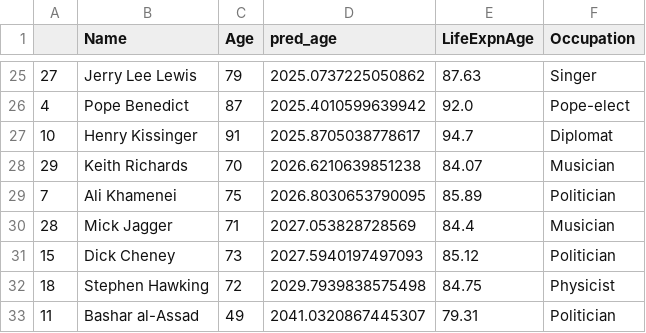
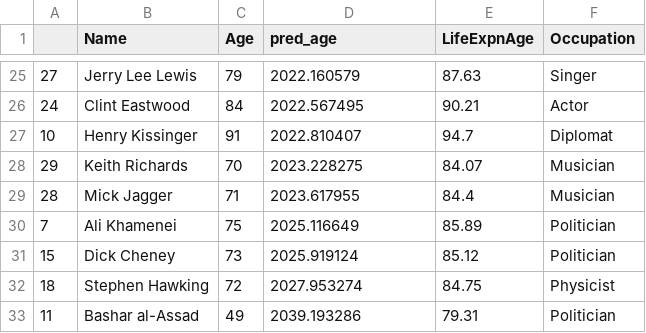
Before and after one commit to aashray/Data_Science, a CSV file: project_assignment_3_status/data/ML_model_predictions.csv, drawn as a sheet; only a part is shown, gaps mark what is left out; the diff covers the shown part only.

```diff
--- a/project_assignment_3_status/data/ML_model_predictions.csv
+++ b/project_assignment_3_status/data/ML_model_predictions.csv
@@ -25,9 +25,9 @@
-27,Jerry Lee Lewis,79,2025.0737225050862,87.63,Singer
-4,Pope Benedict,87,2025.4010599639942,92.0,Pope-elect
-10,Henry Kissinger,91,2025.8705038778617,94.7,Diplomat
-29,Keith Richards,70,2026.6210639851238,84.07,Musician
-7,Ali Khamenei,75,2026.8030653790095,85.89,Politician
-28,Mick Jagger,71,2027.053828728569,84.4,Musician
-15,Dick Cheney,73,2027.5940197497093,85.12,Politician
-18,Stephen Hawking,72,2029.7939838575498,84.75,Physicist
-11,Bashar al-Assad,49,2041.0320867445307,79.31,Politician
+27,Jerry Lee Lewis,79,2022.160579,87.63,Singer
+24,Clint Eastwood,84,2022.567495,90.21,Actor
+10,Henry Kissinger,91,2022.810407,94.7,Diplomat
+29,Keith Richards,70,2023.228275,84.07,Musician
+28,Mick Jagger,71,2023.617955,84.4,Musician
+7,Ali Khamenei,75,2025.116649,85.89,Politician
+15,Dick Cheney,73,2025.919124,85.12,Politician
+18,Stephen Hawking,72,2027.953274,84.75,Physicist
+11,Bashar al-Assad,49,2039.193286,79.31,Politician
```
Also changed, not shown: 12 added rows, 12 removed rows and 11 edited cells elsewhere in this file, project_assignment_3_status/data/ML_pred.csv, project_assignment_3_status/data/eval_life_tables_result_dead.csv, 1 other file.
